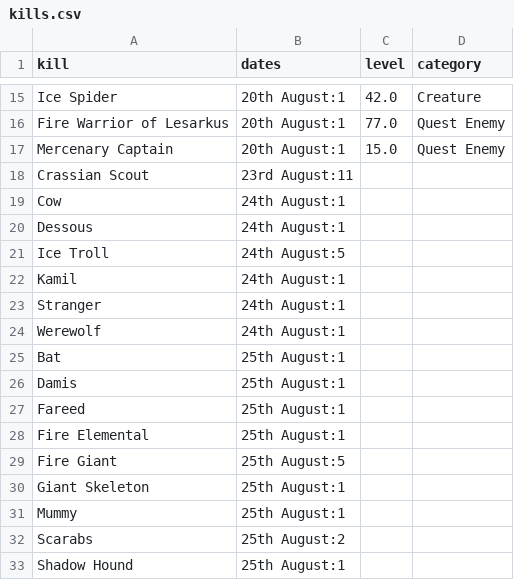
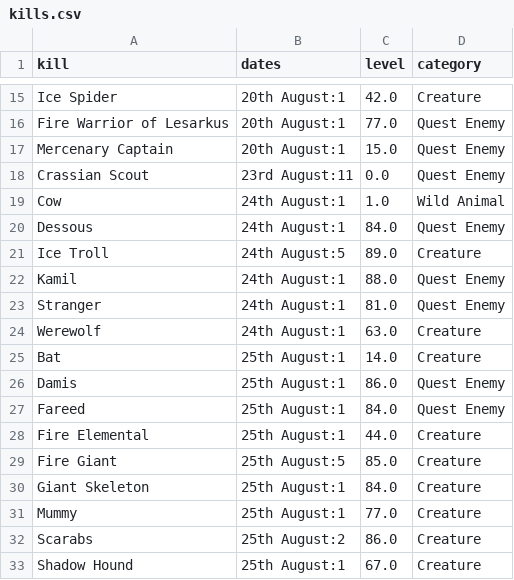
Before and after one commit to musomaddie/runemetricsData, a CSV file: kills.csv, drawn as a sheet; only a part is shown, gaps mark what is left out.

```diff
--- a/kills.csv
+++ b/kills.csv
@@ -17,17 +17,17 @@ Fire Warrior of Lesarkus,20th August:1,77.0,Quest Enemy
 Mercenary Captain,20th August:1,15.0,Quest Enemy
-Crassian Scout,23rd August:11,,
-Cow,24th August:1,,
-Dessous,24th August:1,,
-Ice Troll,24th August:5,,
-Kamil,24th August:1,,
-Stranger,24th August:1,,
-Werewolf,24th August:1,,
-Bat,25th August:1,,
-Damis,25th August:1,,
-Fareed,25th August:1,,
-Fire Elemental,25th August:1,,
-Fire Giant,25th August:5,,
-Giant Skeleton,25th August:1,,
-Mummy,25th August:1,,
-Scarabs,25th August:2,,
-Shadow Hound,25th August:1,,
+Crassian Scout,23rd August:11,0.0,Quest Enemy
+Cow,24th August:1,1.0,Wild Animal
+Dessous,24th August:1,84.0,Quest Enemy
+Ice Troll,24th August:5,89.0,Creature
+Kamil,24th August:1,88.0,Quest Enemy
+Stranger,24th August:1,81.0,Quest Enemy
+Werewolf,24th August:1,63.0,Creature
+Bat,25th August:1,14.0,Creature
+Damis,25th August:1,86.0,Quest Enemy
+Fareed,25th August:1,84.0,Quest Enemy
+Fire Elemental,25th August:1,44.0,Creature
+Fire Giant,25th August:5,85.0,Creature
+Giant Skeleton,25th August:1,84.0,Creature
+Mummy,25th August:1,77.0,Creature
+Scarabs,25th August:2,86.0,Creature
+Shadow Hound,25th August:1,67.0,Creature
```
Also changed, not shown: drops.csv.
